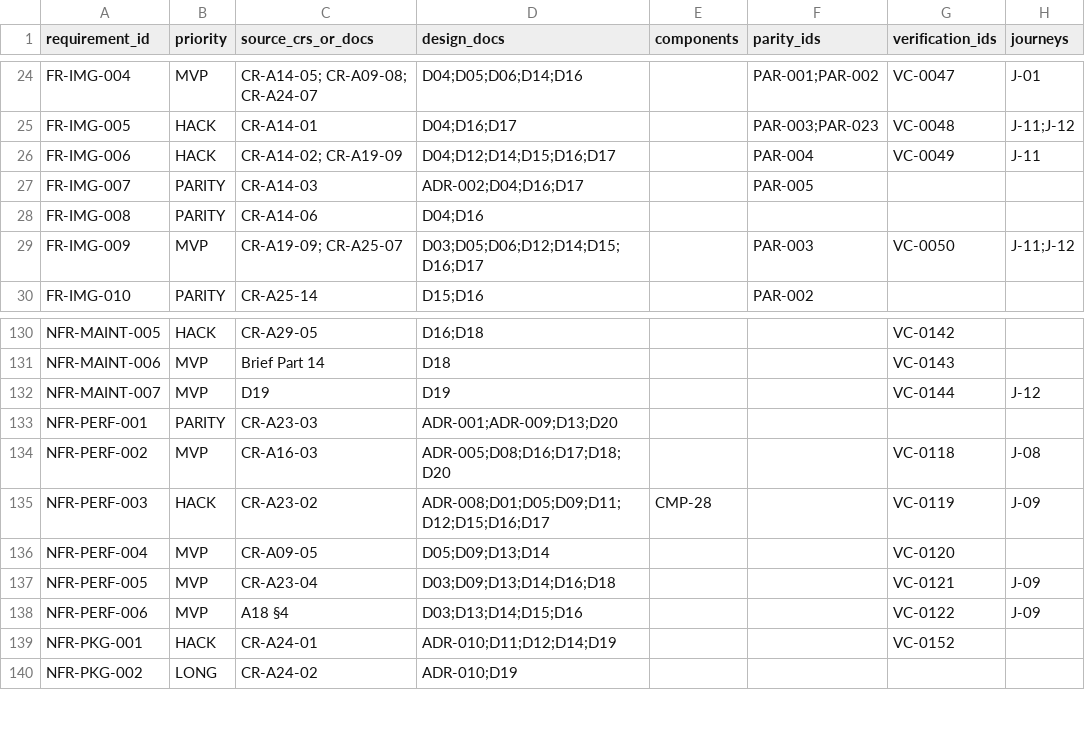
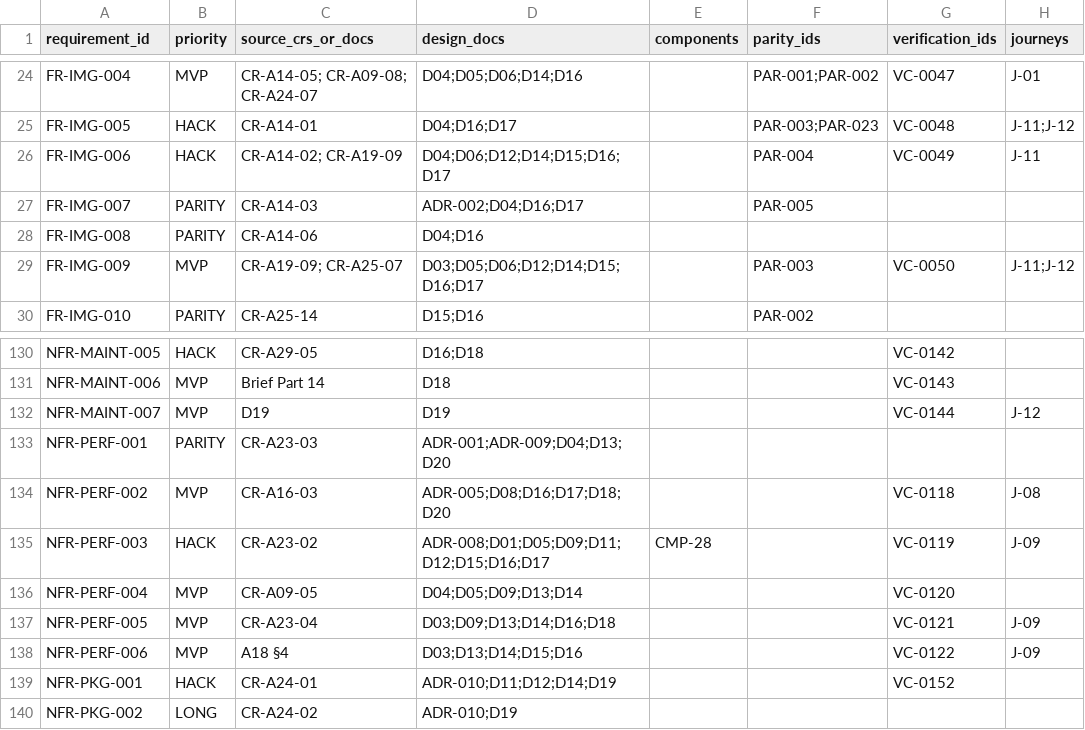
Before and after one commit to AyushGupta05/Voice, a CSV file: docs/data/traceability.csv, drawn as a sheet; only a part is shown, gaps mark what is left out; the diff covers the shown part only; the diff names each change by its address in the sheet, - before the commit and + after, or states it on an @@ line.

```diff
--- a/docs/data/traceability.csv
+++ b/docs/data/traceability.csv
-D26 (design_docs): D04;D12;D14;D15;D16;D17
+D26 (design_docs): D04;D06;D12;D14;D15;D16;D17
-D133 (design_docs): ADR-001;ADR-009;D13;D20
+D133 (design_docs): ADR-001;ADR-009;D04;D13;D20
-D136 (design_docs): D05;D09;D13;D14
+D136 (design_docs): D04;D05;D09;D13;D14
```
Also changed, not shown: 10 edited cells elsewhere in this file, 32 other files.
